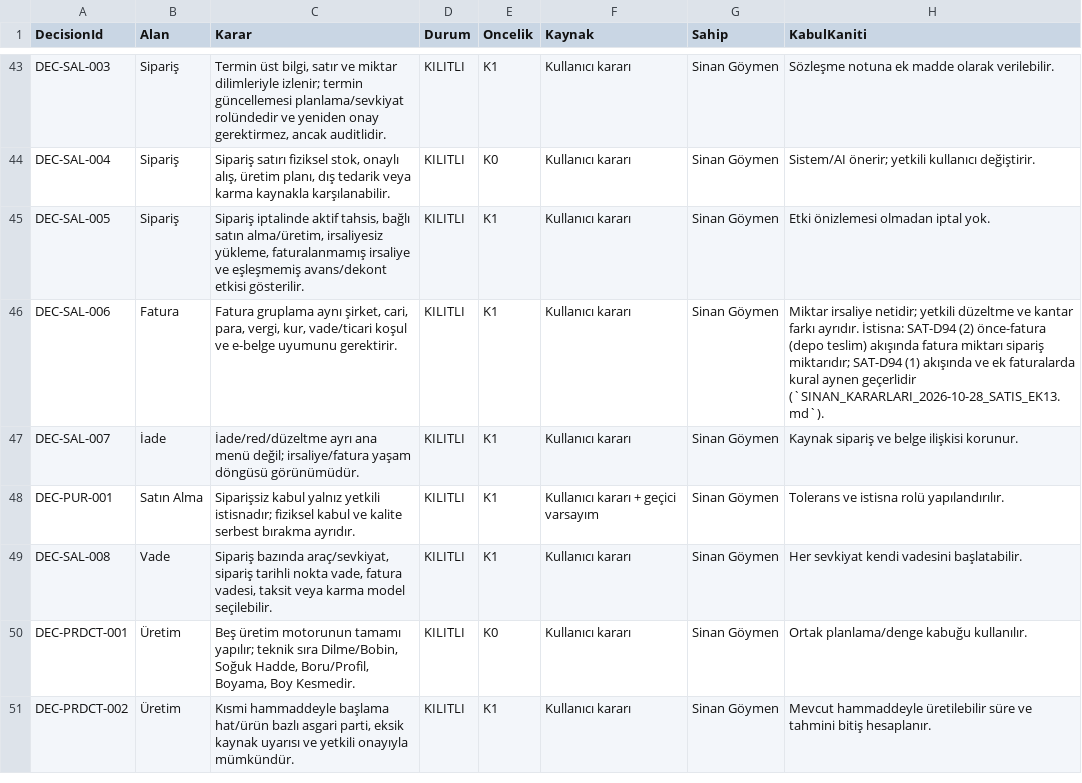
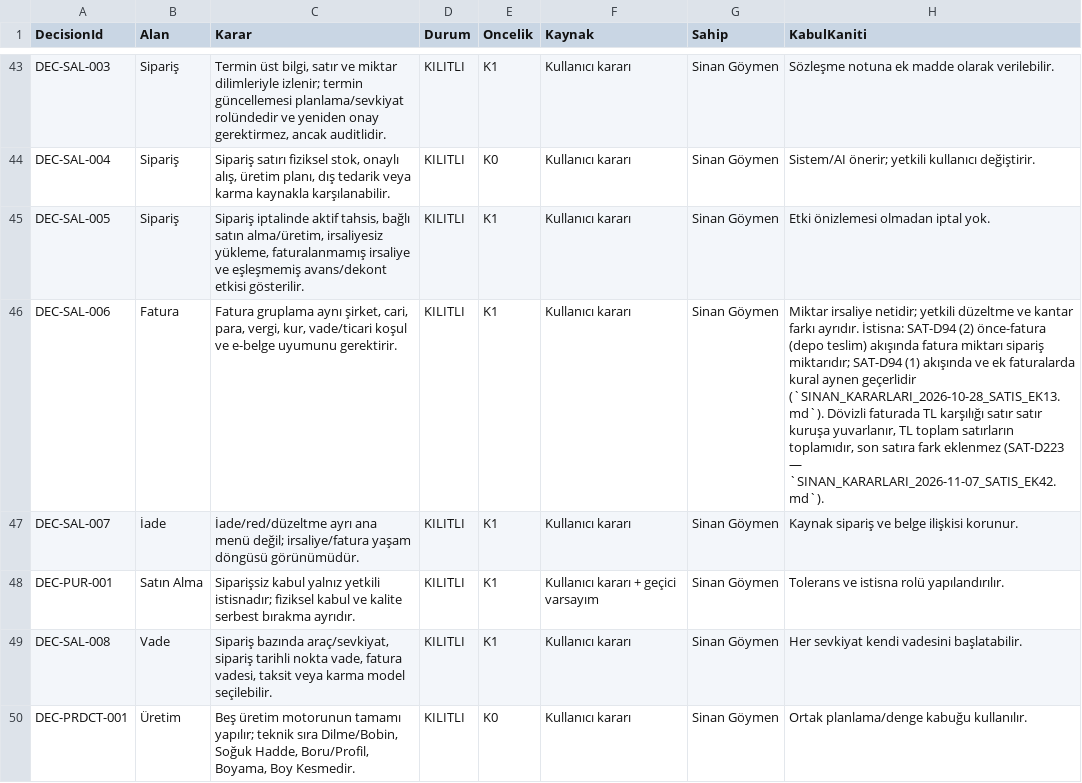
Before and after one commit to sinangym/GoymenERP, a CSV file: docs/decisions/KARAR_SICILI.csv, drawn as a sheet; only a part is shown, gaps mark what is left out; the shorter side is filled out with more unchanged rows; the diff names each change by its address in the sheet, - before the commit and + after, or states it on an @@ line.

```diff
--- a/docs/decisions/KARAR_SICILI.csv
+++ b/docs/decisions/KARAR_SICILI.csv
-H46 (KabulKaniti): …geçerlidir (`SINAN_KARARLARI_2026-10-28_SATIS_EK13.md`).
+H46 (KabulKaniti): …geçerlidir (`SINAN_KARARLARI_2026-10-28_SATIS_EK13.md`). Dövizli faturada TL karşılığı satır satır kuruşa yuvarlanır, TL toplam satırların toplamıdır, son satıra fark eklenmez (SAT-D223 — `SINAN_KARARLARI_2026-11-07_SATIS_EK42.md`).
```
Also changed, not shown: 4 other files.
